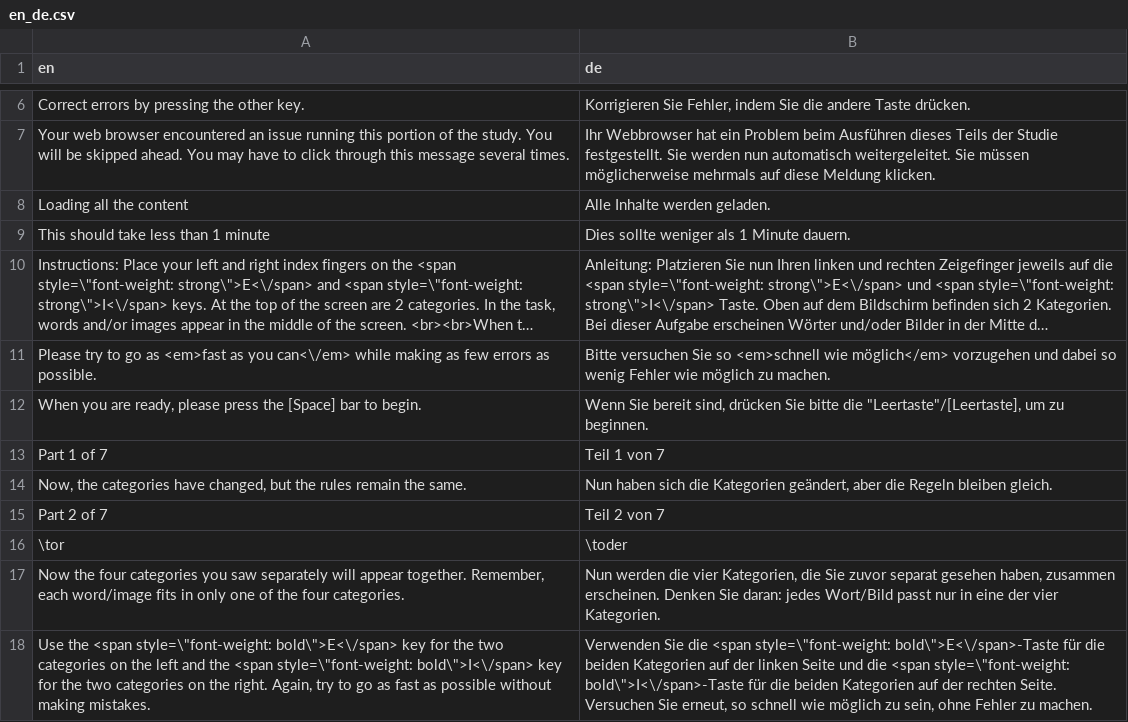
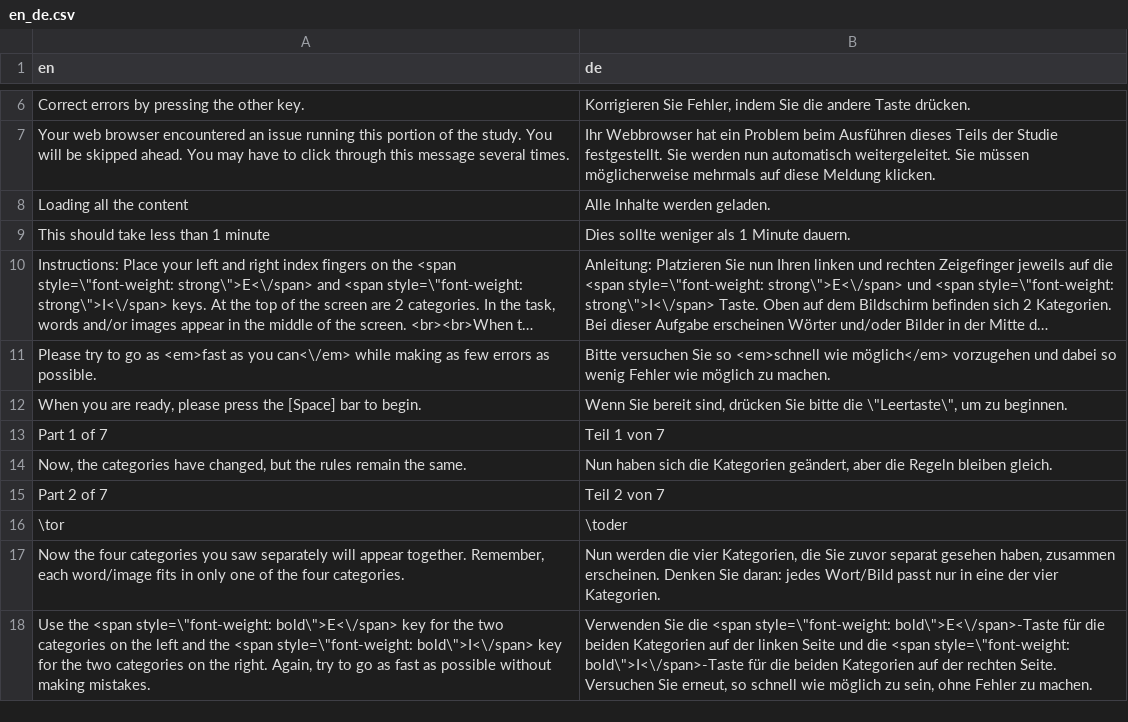
Before and after one commit to iatgen/iatgen-translations, a CSV file: langs/en_de.csv, drawn as a sheet; only a part is shown, gaps mark what is left out; long unchanged cells end in ….

Commit message:
Fixed German translation

```diff
--- a/langs/en_de.csv
+++ b/langs/en_de.csv
@@ -11,3 +11,3 @@ This should take less than 1 minute,Dies sollte weniger als 1 Minute dauern.
 Please try to go as <em>fast as you can<\/em> while making as few errors as possible.,Bitte versuchen Sie so <em>schnell wie möglich</em> vorzugehen und dabei so wenig Fehler wie möglich zu machen.
-"When you are ready, please press the [Space] bar to begin.","Wenn Sie bereit sind, drücken Sie bitte die ""Leertaste""/[Leertaste], um zu beginnen."
+"When you are ready, please press the [Space] bar to begin.","Wenn Sie bereit sind, drücken Sie bitte die \""Leertaste\"", um zu beginnen."
 Part 1 of 7,Teil 1 von 7
```
